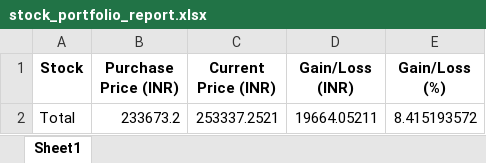
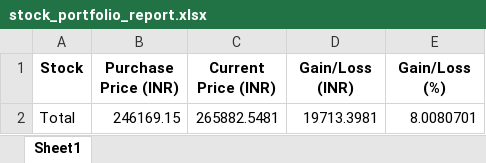
Before and after one commit to sujoy743175/stock_portfolio, an Excel workbook: stock_portfolio_report.xlsx, sheet Sheet1, drawn as a sheet; values as stored, in another font and other column widths than the file's, no borders; removed rows and columns are numbered as before the commit, all else as after; the diff names each change by its address in the sheet, - before the commit and + after, or states it on an @@ line.

Commit message:
BHEL, TATA CONSUMER AND RELIANCE PURCHASED

```diff
--- a/stock_portfolio_report.xlsx (sheet Sheet1)
+++ b/stock_portfolio_report.xlsx (sheet Sheet1)
-row 2: Total | 233673.2 | 253337.2521 | 19664.05211 | 8.415193572
+row 2: Total | 246169.15 | 265882.5481 | 19713.3981 | 8.0080701
```
Also changed, not shown: 1 other file.
